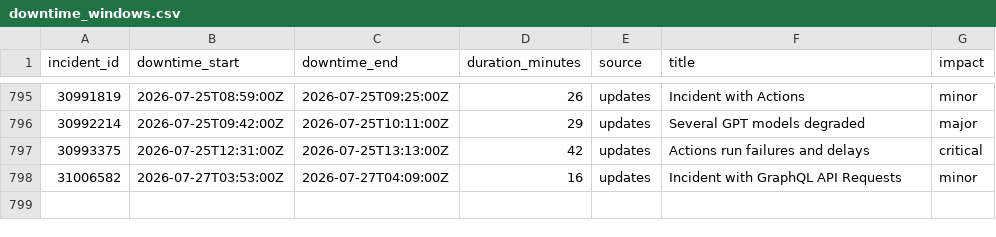
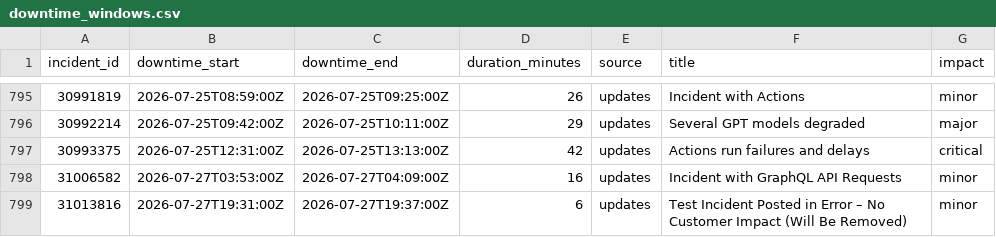
Before and after one commit to paradise-runner/feels-like-github-status, a CSV file: parsed/downtime_windows.csv, drawn as a sheet; only a part is shown, gaps mark what is left out; the diff names each change by its address in the sheet, - before the commit and + after, or states it on an @@ line.

```diff
--- a/parsed/downtime_windows.csv
+++ b/parsed/downtime_windows.csv
+row 799: 31013816 | 2026-07-27T19:31:00Z | 2026-07-27T19:37:00Z | 6 | updates | Test Incident Posted in Error – No Customer Impact (Will Be Removed) | minor
```
Also changed, not shown: parsed/segments.csv, 2 other files.
